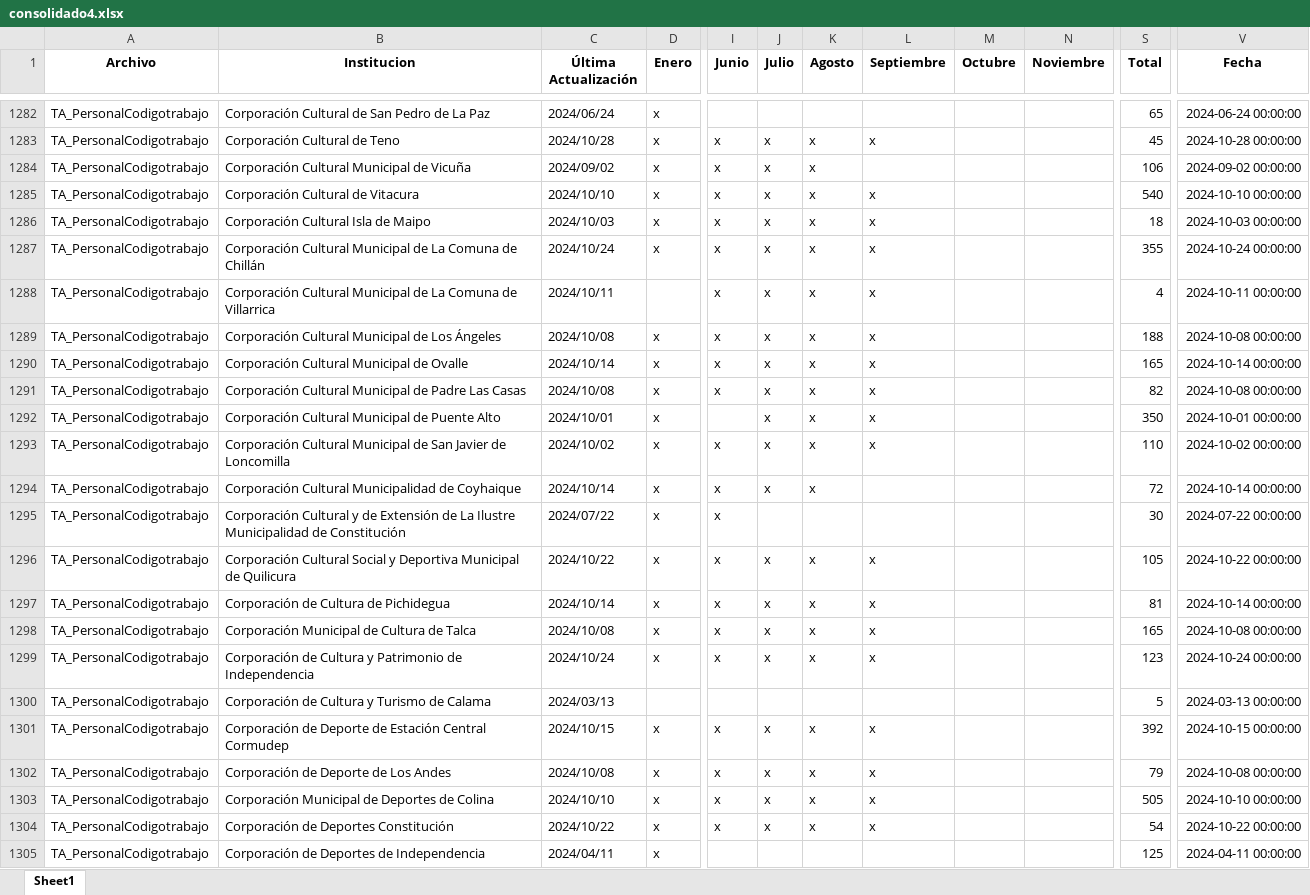
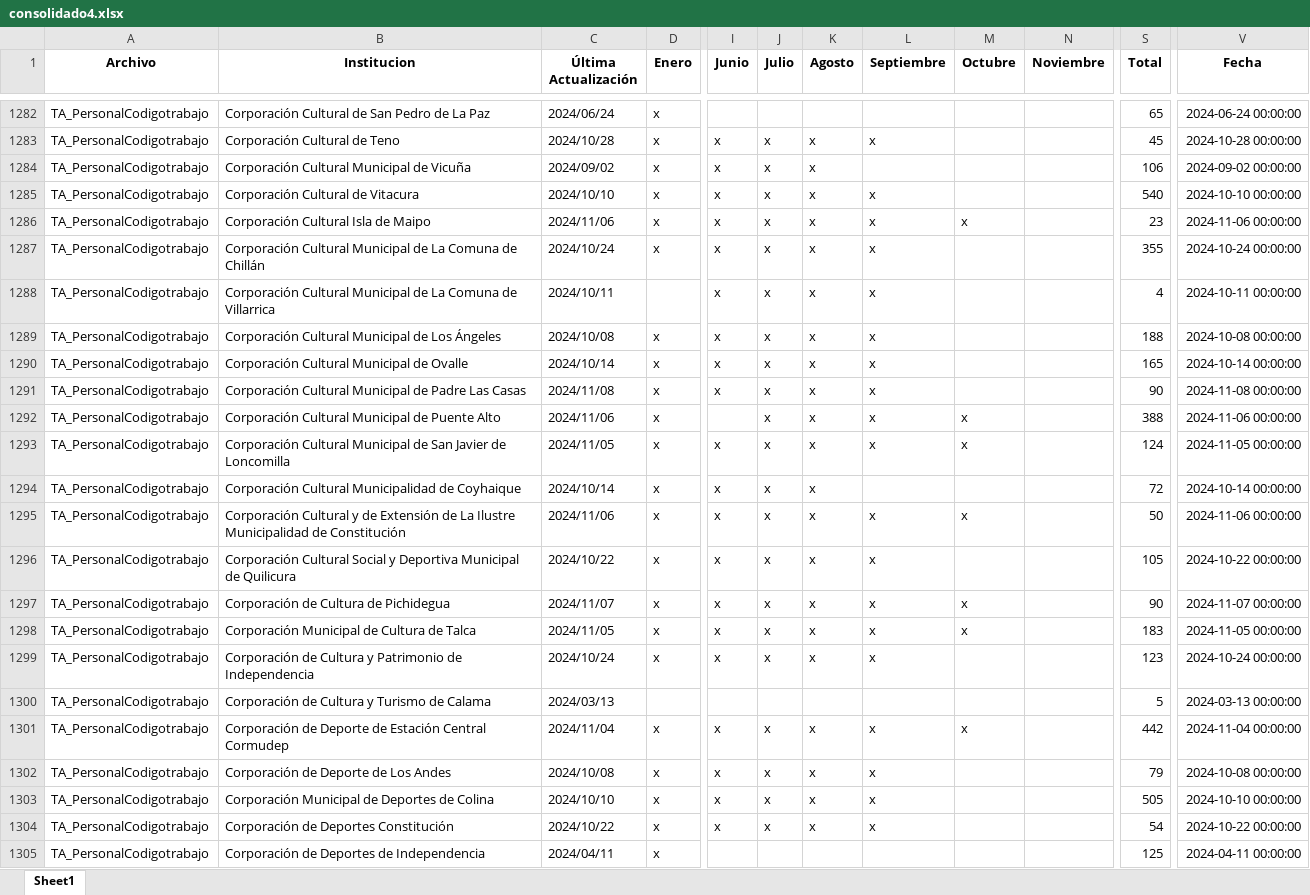
Before and after one commit to Sud-Austral/action_transparencia, an Excel workbook: consolidado4.xlsx, sheet Sheet1, drawn as a sheet; only a part is shown, gaps mark what is left out; values as stored, in another font and other column widths than the file's, no borders; the diff covers the shown part only; the diff names each change by its address in the sheet, - before the commit and + after, or states it on an @@ line.

```diff
--- a/consolidado4.xlsx (sheet Sheet1)
+++ b/consolidado4.xlsx (sheet Sheet1)
-C1286 (Última Actualización): 2024/10/03
+C1286 (Última Actualización): 2024/11/06
-M1286 (Octubre): (empty)
+M1286 (Octubre): x
-S1286 (Total): 18
+S1286 (Total): 23
-V1286 (Fecha): 2024-10-03 00:00:00
+V1286 (Fecha): 2024-11-06 00:00:00
-C1291 (Última Actualización): 2024/10/08
+C1291 (Última Actualización): 2024/11/08
-S1291 (Total): 82
+S1291 (Total): 90
-V1291 (Fecha): 2024-10-08 00:00:00
+V1291 (Fecha): 2024-11-08 00:00:00
-C1292 (Última Actualización): 2024/10/01
+C1292 (Última Actualización): 2024/11/06
-M1292:M1293 (Octubre): (empty)
+M1292:M1293 (Octubre): x
-S1292 (Total): 350
+S1292 (Total): 388
-V1292 (Fecha): 2024-10-01 00:00:00
+V1292 (Fecha): 2024-11-06 00:00:00
-C1293 (Última Actualización): 2024/10/02
+C1293 (Última Actualización): 2024/11/05
-S1293 (Total): 110
+S1293 (Total): 124
-V1293 (Fecha): 2024-10-02 00:00:00
+V1293 (Fecha): 2024-11-05 00:00:00
-C1295 (Última Actualización): 2024/07/22
+C1295 (Última Actualización): 2024/11/06
-J1295 (Julio): (empty)
+J1295 (Julio): x
-K1295 (Agosto): (empty)
+K1295 (Agosto): x
-L1295 (Septiembre): (empty)
+L1295 (Septiembre): x
-M1295 (Octubre): (empty)
+M1295 (Octubre): x
-S1295 (Total): 30
+S1295 (Total): 50
-V1295 (Fecha): 2024-07-22 00:00:00
+V1295 (Fecha): 2024-11-06 00:00:00
-C1297 (Última Actualización): 2024/10/14
+C1297 (Última Actualización): 2024/11/07
-M1297:M1298 (Octubre): (empty)
+M1297:M1298 (Octubre): x
-S1297 (Total): 81
+S1297 (Total): 90
-V1297 (Fecha): 2024-10-14 00:00:00
+V1297 (Fecha): 2024-11-07 00:00:00
-C1298 (Última Actualización): 2024/10/08
+C1298 (Última Actualización): 2024/11/05
-S1298 (Total): 165
+S1298 (Total): 183
-V1298 (Fecha): 2024-10-08 00:00:00
+V1298 (Fecha): 2024-11-05 00:00:00
-C1301 (Última Actualización): 2024/10/15
+C1301 (Última Actualización): 2024/11/04
-M1301 (Octubre): (empty)
+M1301 (Octubre): x
-S1301 (Total): 392
+S1301 (Total): 442
-V1301 (Fecha): 2024-10-15 00:00:00
+V1301 (Fecha): 2024-11-04 00:00:00
```
Also changed, not shown: 883 edited cells elsewhere in this sheet, Consolidado_historico_final.xlsx, consolidado_historico4.xlsx, 1 other file.
